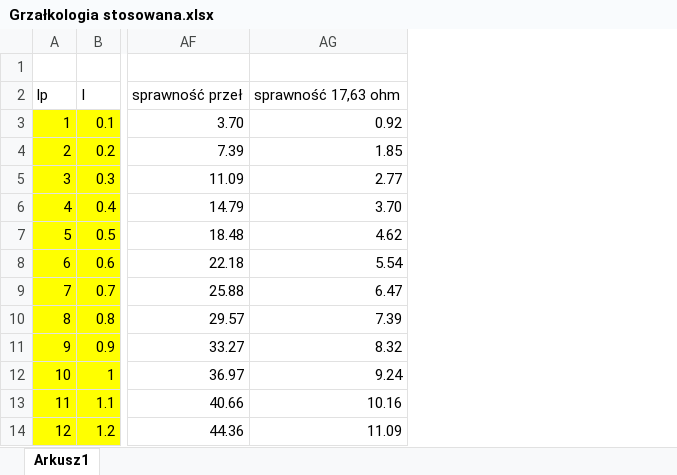
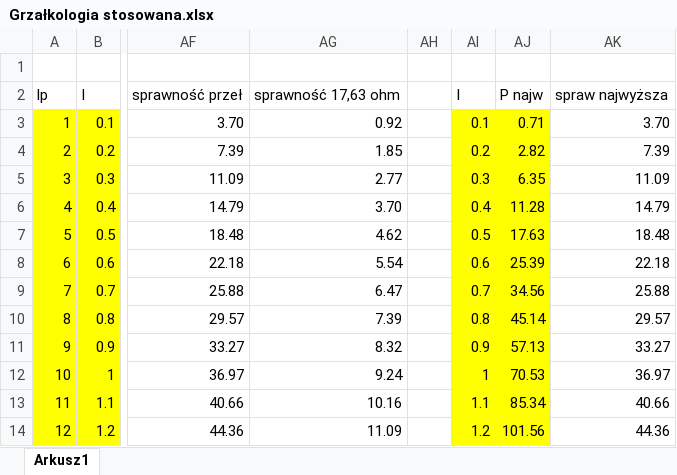
Before and after one commit to MrDusza/PVtesty, an Excel workbook: Grzałkologia stosowana.xlsx, sheet Arkusz1, drawn as a sheet; only a part is shown, gaps mark what is left out; values as stored, in another font and other column widths than the file's, no borders; charts and pictures not drawn; the diff names each change by its address in the sheet, - before the commit and + after, or states it on an @@ line.

Commit message:
test2

```diff
--- a/Grzałkologia stosowana.xlsx (sheet Arkusz1)
+++ b/Grzałkologia stosowana.xlsx (sheet Arkusz1)
+column AH, empty
+column AI, rows 2-14: I | 0.1 | 0.2 | 0.3 | 0.4 | 0.5 | 0.6 | 0.7 | 0.8 | 0.9 | 1 | 1.1 | 1.2
+column AJ, rows 2-14: P najw | 0.71 | 2.82 | 6.35 | 11.28 | 17.63 | 25.39 | 34.56 | 45.14 | 57.13 | 70.53 | 85.34 | 101.56
+column AK, rows 2-14: spraw najwyższa | 3.70 | 7.39 | 11.09 | 14.79 | 18.48 | 22.18 | 25.88 | 29.57 | 33.27 | 36.97 | 40.66 | 44.36
```
Also changed, not shown: charts or pictures.
